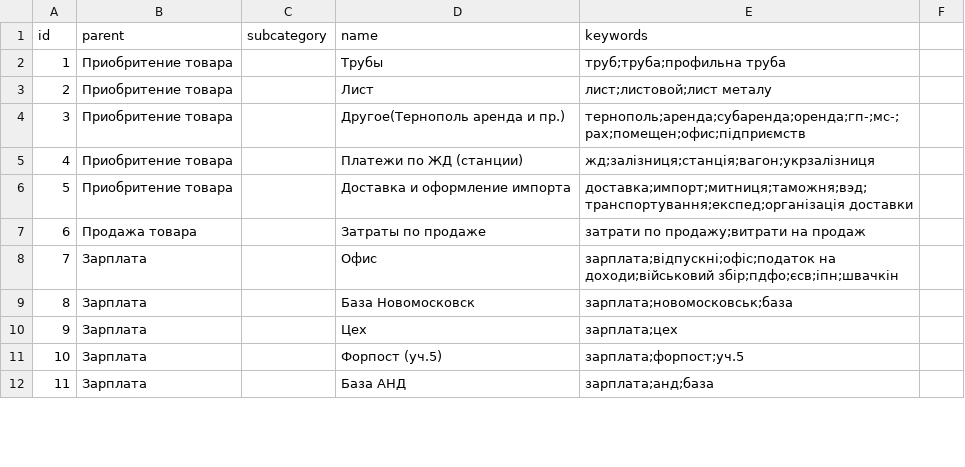
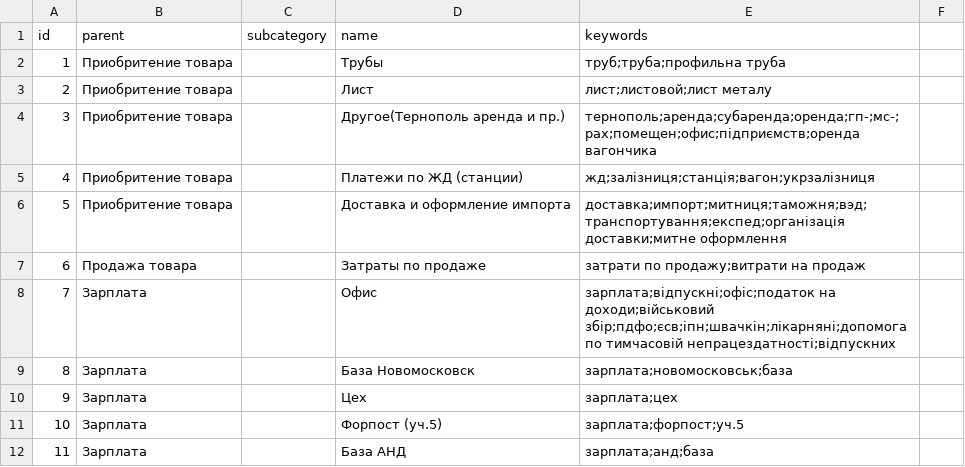
Before and after one commit to SergKekuh/SQL_postgresql, a CSV file: Cost_accounting/acc_programm/categories.csv, drawn as a sheet; only a part is shown; the diff covers the shown part only.

```diff
--- a/Cost_accounting/acc_programm/categories.csv
+++ b/Cost_accounting/acc_programm/categories.csv
@@ -3,7 +3,7 @@ id,parent,subcategory,name,keywords
 2,Приобритение товара,,Лист,"лист;листовой;лист металу"
-3,Приобритение товара,,Другое(Тернополь аренда и пр.),"тернополь;аренда;субаренда;оренда;гп-;мс-;рах;помещен;офис;підприємств"
+3,Приобритение товара,,Другое(Тернополь аренда и пр.),"тернополь;аренда;субаренда;оренда;гп-;мс-;рах;помещен;офис;підприємств;оренда вагончика"
 4,Приобритение товара,,Платежи по ЖД (станции),"жд;залізниця;станція;вагон;укрзалізниця"
-5,Приобритение товара,,Доставка и оформление импорта,"доставка;импорт;митниця;таможня;вэд;транспортування;експед;організація доставки"
+5,Приобритение товара,,Доставка и оформление импорта,"доставка;импорт;митниця;таможня;вэд;транспортування;експед;організація доставки;митне оформлення"
 6,Продажа товара,,Затраты по продаже,"затрати по продажу;витрати на продаж"
-7,Зарплата,,Офис,"зарплата;відпускні;офіс;податок на доходи;військовий збір;пдфо;єсв;іпн;швачкін"
+7,Зарплата,,Офис,"зарплата;відпускні;офіс;податок на доходи;військовий збір;пдфо;єсв;іпн;швачкін;лікарняні;допомога по тимчасовій непрацездатності;відпускних"
 8,Зарплата,,База Новомосковск,"зарплата;новомосковськ;база"
```
Also changed, not shown: 5 added rows and 20 edited cells elsewhere in this file, 48 other files.
